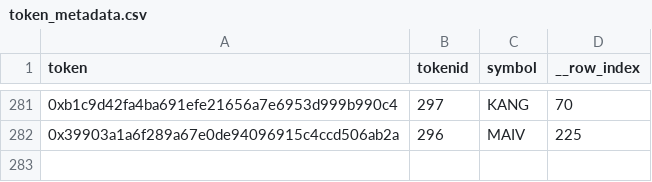
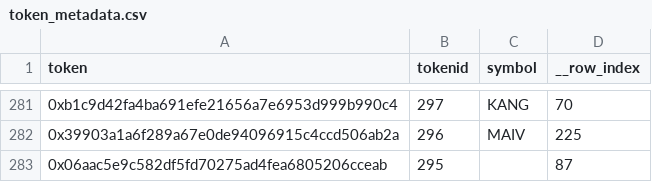
Before and after one commit to kemasan/DeGate_trades, a CSV file: data/token_metadata.csv, drawn as a sheet; only a part is shown, gaps mark what is left out; the diff names each change by its address in the sheet, - before the commit and + after, or states it on an @@ line.

```diff
--- a/data/token_metadata.csv
+++ b/data/token_metadata.csv
+row 283: 0x06aac5e9c582df5fd70275ad4fea6805206cceab | 295 |  | 87
```
Also changed, not shown: 3 other files.
